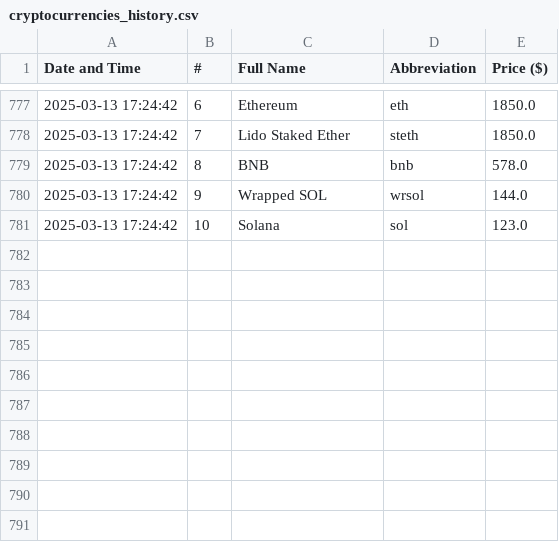
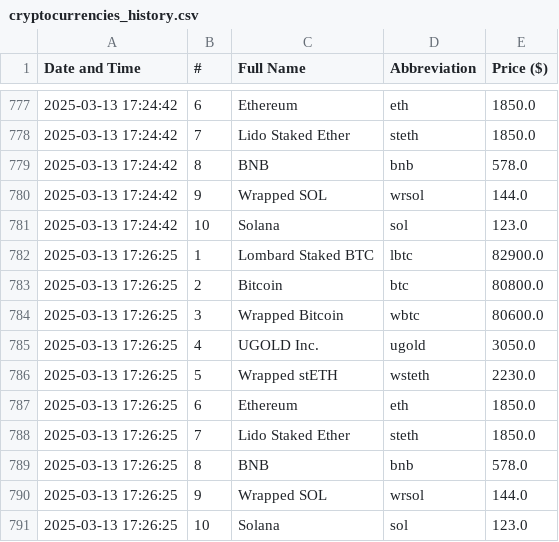
Before and after one commit to davidN1324-byte/Parsing_Crypto_Currency, a CSV file: cryptocurrencies_history.csv, drawn as a sheet; only a part is shown, gaps mark what is left out; the diff names each change by its address in the sheet, - before the commit and + after, or states it on an @@ line.

```diff
--- a/cryptocurrencies_history.csv
+++ b/cryptocurrencies_history.csv
+row 782: 2025-03-13 17:26:25 | 1 | Lombard Staked BTC | lbtc | 82900.0
+row 783: 2025-03-13 17:26:25 | 2 | Bitcoin | btc | 80800.0
+row 784: 2025-03-13 17:26:25 | 3 | Wrapped Bitcoin | wbtc | 80600.0
+row 785: 2025-03-13 17:26:25 | 4 | UGOLD Inc. | ugold | 3050.0
+row 786: 2025-03-13 17:26:25 | 5 | Wrapped stETH | wsteth | 2230.0
+row 787: 2025-03-13 17:26:25 | 6 | Ethereum | eth | 1850.0
+row 788: 2025-03-13 17:26:25 | 7 | Lido Staked Ether | steth | 1850.0
+row 789: 2025-03-13 17:26:25 | 8 | BNB | bnb | 578.0
+row 790: 2025-03-13 17:26:25 | 9 | Wrapped SOL | wrsol | 144.0
+row 791: 2025-03-13 17:26:25 | 10 | Solana | sol | 123.0
```
